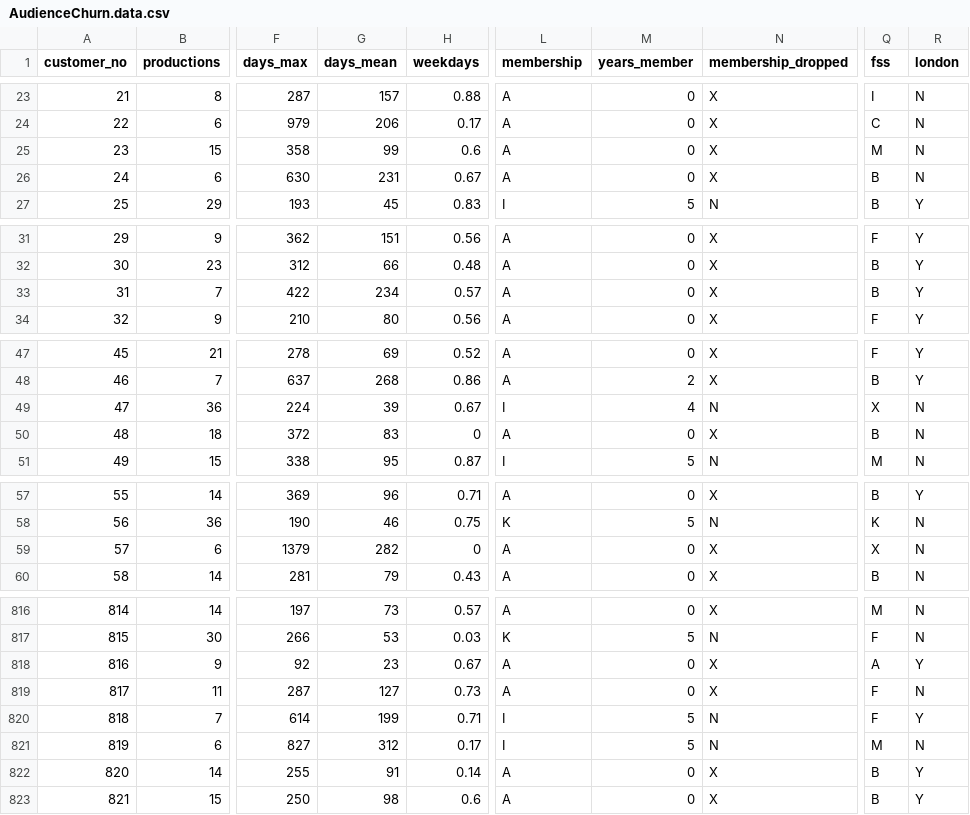
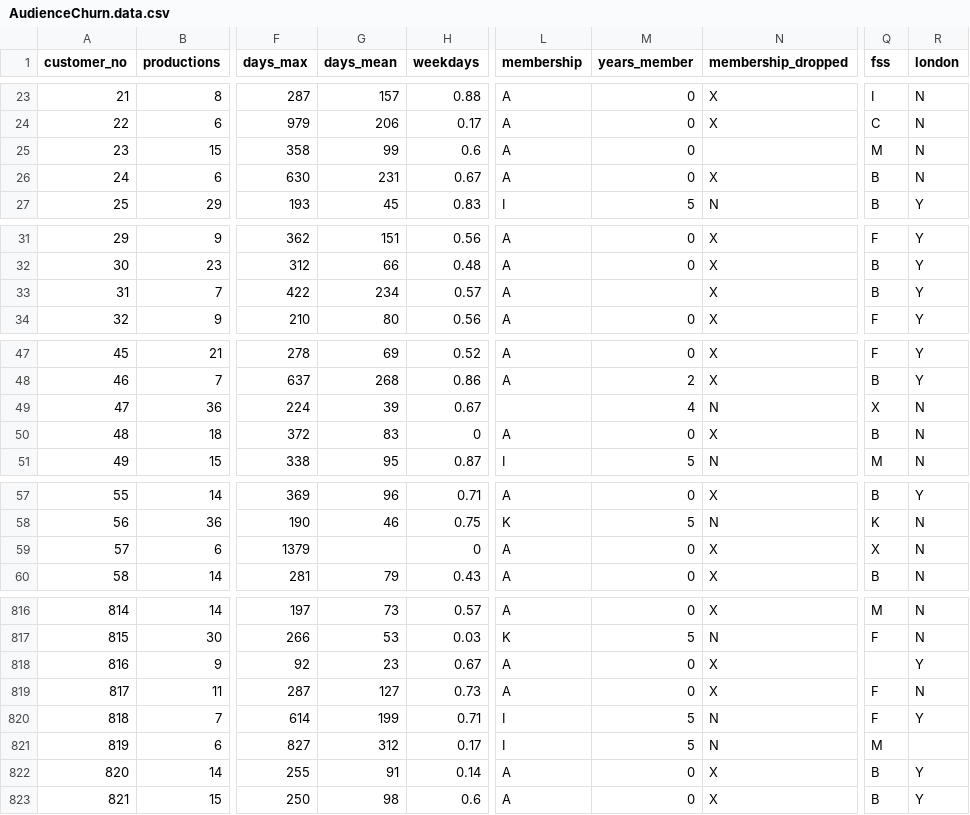
Before and after one commit to DrGabrielHarris/datasets, a CSV file: AudienceChurn.data.csv, drawn as a sheet; only a part is shown, gaps mark what is left out; the diff covers the shown part only; the diff names each change by its address in the sheet, - before the commit and + after, or states it on an @@ line.

```diff
--- a/AudienceChurn.data.csv
+++ b/AudienceChurn.data.csv
-N25 (membership_dropped): X
+N25 (membership_dropped): (empty)
-M33 (years_member): 0
+M33 (years_member): (empty)
-L49 (membership): I
+L49 (membership): (empty)
-G59 (days_mean): 282
+G59 (days_mean): (empty)
-Q818 (fss): A
+Q818 (fss): (empty)
-R821 (london): N
+R821 (london): (empty)
```
Also changed, not shown: 40 edited cells elsewhere in this file.
